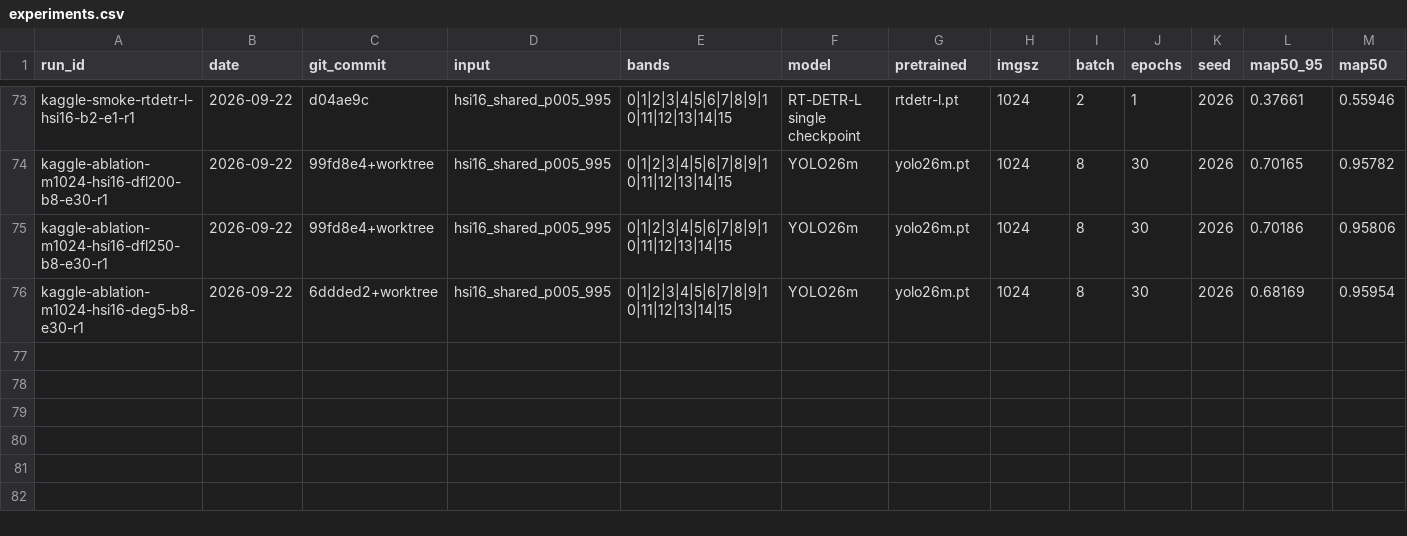
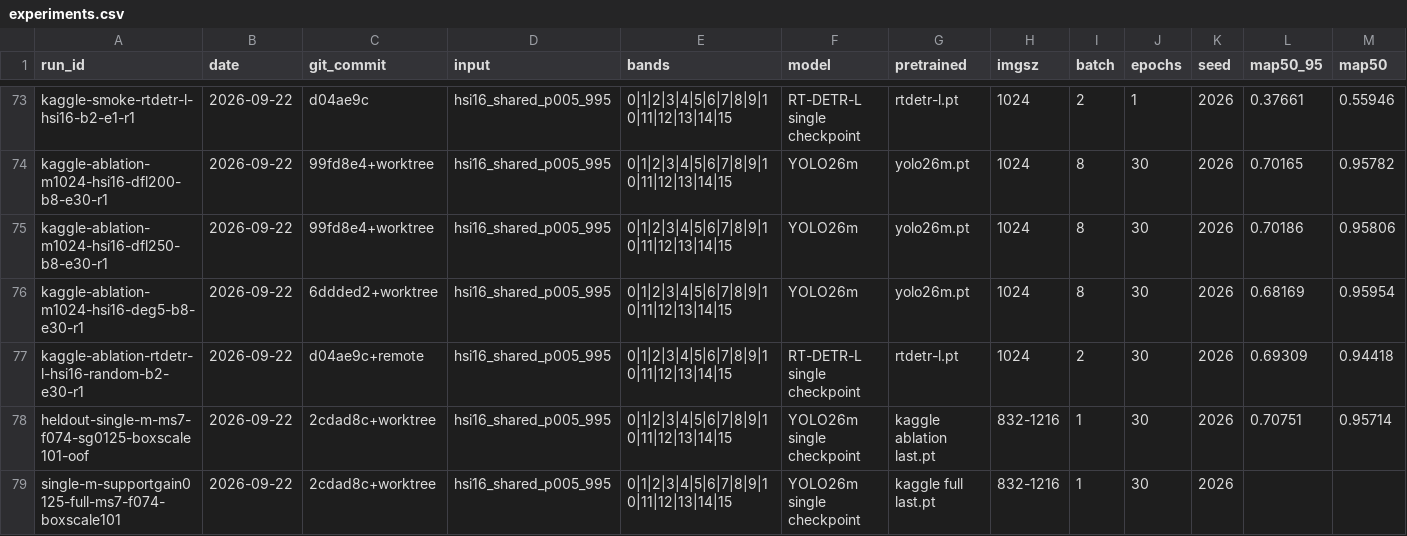
Before and after one commit to khalilpong/hyperspectral-object-detection-2026, a CSV file: experiments/experiments.csv, drawn as a sheet; only a part is shown, gaps mark what is left out; rows hold the shown columns only; the diff names each change by its address in the sheet, - before the commit and + after, or states it on an @@ line.

Commit message:
Validate single-model box calibration on Kaggle

```diff
--- a/experiments/experiments.csv
+++ b/experiments/experiments.csv
+row 77: kaggle-ablation-rtdetr-l-hsi16-random-b2-e30-r1 | 2026-09-22 | d04ae9c+remote | hsi16_shared_p005_995 | 0|1|2|3|4|5|6|7|8|9|10|11|12|13|14|15 | RT-DETR-L single checkpoint | rtdetr-l.pt | 1024 | 2 | 30 | 2026 | 0.69309 | 0.94418
+row 78: heldout-single-m-ms7-f074-sg0125-boxscale101-oof | 2026-09-22 | 2cdad8c+worktree | hsi16_shared_p005_995 | 0|1|2|3|4|5|6|7|8|9|10|11|12|13|14|15 | YOLO26m single checkpoint | kaggle ablation last.pt | 832-1216 | 1 | 30 | 2026 | 0.70751 | 0.95714
+row 79: single-m-supportgain0125-full-ms7-f074-boxscale101 | 2026-09-22 | 2cdad8c+worktree | hsi16_shared_p005_995 | 0|1|2|3|4|5|6|7|8|9|10|11|12|13|14|15 | YOLO26m single checkpoint | kaggle full last.pt | 832-1216 | 1 | 30 | 2026
```
Also changed, not shown: 9 other files.
